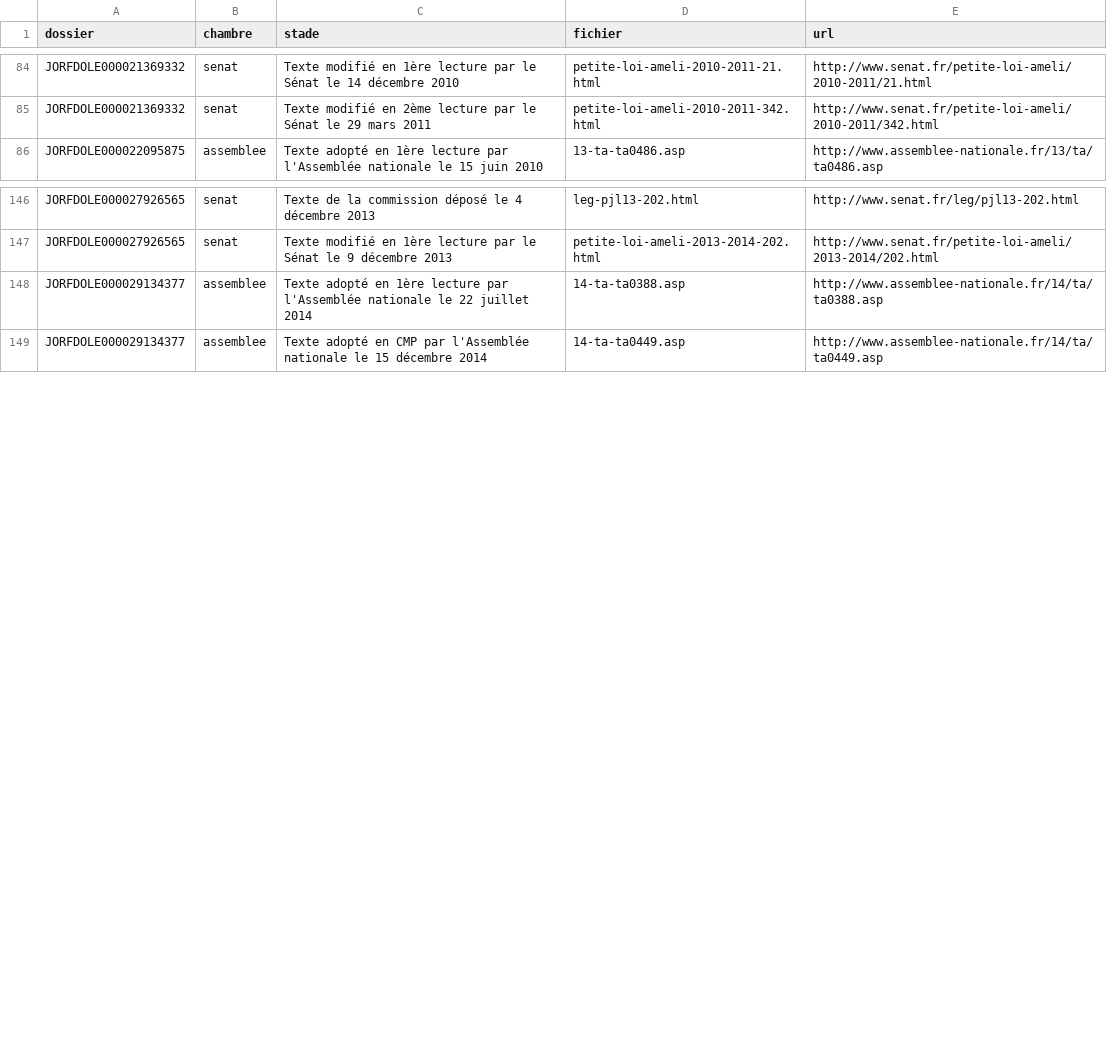
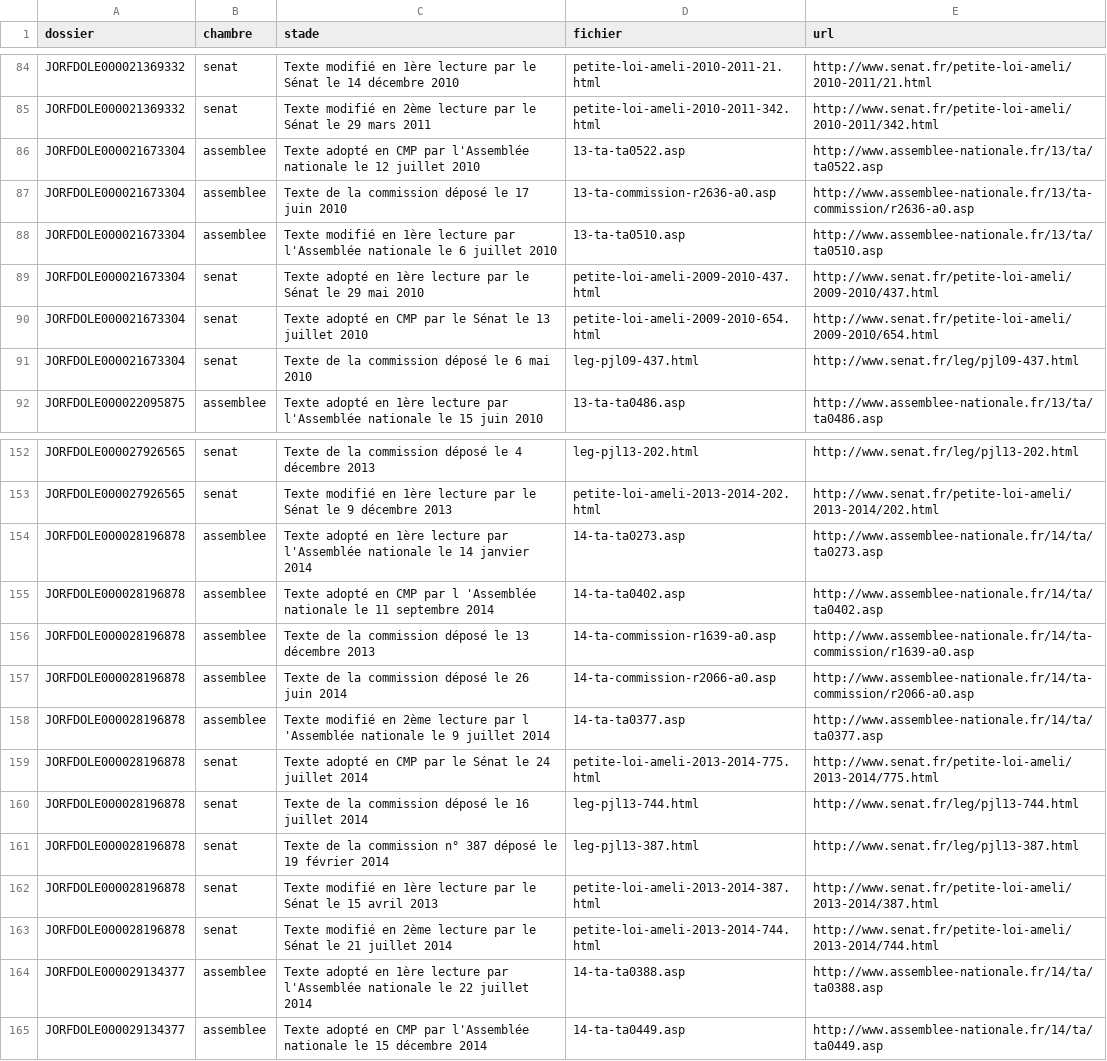
Before and after one commit to HugoFara/ratio-legis, a TSV file: data/corpus/plan-textes.tsv, drawn as a sheet; only a part is shown, gaps mark what is left out.

Commit message:
feat(perimetre): ouvrir les parties R et D, et dériver le périmètre du fonds
`docs/00` § 1 excluait les 811 articles réglementaires en vigueur pour un
motif écrit : « Aucun dossier législatif : rattachement à DOLE mesuré à 0 % ».
Le motif est faux. La mesure avait porté sur le rattachement *direct* d'un
décret à DOLE, qui est bien nul, sans remonter la chaîne de renumérotation —
c'est-à-dire sans faire ce que le projet fait. 64 des 811 ont une loi portant
un dossier dans leur ascendance : 7,9 %, pas 0 %.

Rien ne pouvait démentir cette phrase, parce que le périmètre était un fichier
figé sans le code qui l'avait produit. Il est désormais dérivé du fonds, à
l'étape 1 bis, avant tout ce qui en dépend. Les 1 280 lignes de la partie L
sont reprises telles quelles : leur colonne `texte_origine` porte la thèse du
projet, la procédure qui les a produites n'a pas été conservée, et la
meilleure des trois définitions candidates n'en retrouve que 670 sur 1 279.
Redéfinir en silence cette colonne coûterait plus que la non-uniformité.

Même défaut pour `plan-rapports.tsv`, figé lui aussi : les deux dossiers
nouveaux n'avaient aucun moyen d'obtenir leurs rapports. Un corpus qui ne suit
pas son périmètre fait passer une limite d'outillage pour un silence du fonds
documentaire. `plan_rapports.py` le génère depuis l'ARBORESCENCE de DOLE, à
côté de ce que `plan_textes.py` lit déjà : 253 rapports contre 221 figés — 39
nouveaux, 8 rapports d'information écartés à dessein, dont on a vérifié qu'ils
ne portaient aucune arête `motive`.

Les garde-fous par comptage du pipeline — « plus de 200 fichiers, on passe » —
sont retirés : ils déclaraient le corpus complet le jour même où il ne l'était
plus. Les téléchargeurs sautent déjà ce qui est présent.

Note de cadrage dans docs/27, comme docs/00 § 5 l'exige de tout élargissement.

```diff
--- a/data/corpus/plan-textes.tsv
+++ b/data/corpus/plan-textes.tsv
@@ -85,2 +85,8 @@ JORFDOLE000021369332	senat	Texte modifié en 1ère lecture par le Sénat le 14 d
 JORFDOLE000021369332	senat	Texte modifié en 2ème lecture par le Sénat le 29 mars 2011	petite-loi-ameli-2010-2011-342.html	http://www.senat.fr/petite-loi-ameli/2010-2011/342.html
+JORFDOLE000021673304	assemblee	Texte adopté en CMP par l'Assemblée nationale le 12 juillet 2010	13-ta-ta0522.asp	http://www.assemblee-nationale.fr/13/ta/ta0522.asp
+JORFDOLE000021673304	assemblee	Texte de la commission déposé le 17 juin 2010	13-ta-commission-r2636-a0.asp	http://www.assemblee-nationale.fr/13/ta-commission/r2636-a0.asp
+JORFDOLE000021673304	assemblee	Texte modifié en 1ère lecture par l'Assemblée nationale le 6 juillet 2010	13-ta-ta0510.asp	http://www.assemblee-nationale.fr/13/ta/ta0510.asp
+JORFDOLE000021673304	senat	Texte adopté en 1ère lecture par le Sénat le 29 mai 2010	petite-loi-ameli-2009-2010-437.html	http://www.senat.fr/petite-loi-ameli/2009-2010/437.html
+JORFDOLE000021673304	senat	Texte adopté en CMP par le Sénat le 13 juillet 2010	petite-loi-ameli-2009-2010-654.html	http://www.senat.fr/petite-loi-ameli/2009-2010/654.html
+JORFDOLE000021673304	senat	Texte de la commission déposé le 6 mai 2010	leg-pjl09-437.html	http://www.senat.fr/leg/pjl09-437.html
 JORFDOLE000022095875	assemblee	Texte adopté en 1ère lecture par l'Assemblée nationale le 15 juin 2010	13-ta-ta0486.asp	http://www.assemblee-nationale.fr/13/ta/ta0486.asp
@@ -147,2 +153,12 @@ JORFDOLE000027926565	senat	Texte de la commission déposé le 4 décembre 2013	l
 JORFDOLE000027926565	senat	Texte modifié en 1ère lecture par le Sénat le 9 décembre 2013	petite-loi-ameli-2013-2014-202.html	http://www.senat.fr/petite-loi-ameli/2013-2014/202.html
+JORFDOLE000028196878	assemblee	Texte adopté en 1ère lecture par l'Assemblée nationale le 14 janvier 2014	14-ta-ta0273.asp	http://www.assemblee-nationale.fr/14/ta/ta0273.asp
+JORFDOLE000028196878	assemblee	Texte adopté en CMP par l 'Assemblée nationale le 11 septembre 2014	14-ta-ta0402.asp	http://www.assemblee-nationale.fr/14/ta/ta0402.asp
+JORFDOLE000028196878	assemblee	Texte de la commission déposé le 13 décembre 2013	14-ta-commission-r1639-a0.asp	http://www.assemblee-nationale.fr/14/ta-commission/r1639-a0.asp
+JORFDOLE000028196878	assemblee	Texte de la commission déposé le 26 juin 2014	14-ta-commission-r2066-a0.asp	http://www.assemblee-nationale.fr/14/ta-commission/r2066-a0.asp
+JORFDOLE000028196878	assemblee	Texte modifié en 2ème lecture par l 'Assemblée nationale le 9 juillet 2014	14-ta-ta0377.asp	http://www.assemblee-nationale.fr/14/ta/ta0377.asp
+JORFDOLE000028196878	senat	Texte adopté en CMP par le Sénat le 24 juillet 2014	petite-loi-ameli-2013-2014-775.html	http://www.senat.fr/petite-loi-ameli/2013-2014/775.html
+JORFDOLE000028196878	senat	Texte de la commission déposé le 16 juillet 2014	leg-pjl13-744.html	http://www.senat.fr/leg/pjl13-744.html
+JORFDOLE000028196878	senat	Texte de la commission n° 387 déposé le 19 février 2014	leg-pjl13-387.html	http://www.senat.fr/leg/pjl13-387.html
+JORFDOLE000028196878	senat	Texte modifié en 1ère lecture par le Sénat le 15 avril 2013	petite-loi-ameli-2013-2014-387.html	http://www.senat.fr/petite-loi-ameli/2013-2014/387.html
+JORFDOLE000028196878	senat	Texte modifié en 2ème lecture par le Sénat le 21 juillet 2014	petite-loi-ameli-2013-2014-744.html	http://www.senat.fr/petite-loi-ameli/2013-2014/744.html
 JORFDOLE000029134377	assemblee	Texte adopté en 1ère lecture par l'Assemblée nationale le 22 juillet 2014	14-ta-ta0388.asp	http://www.assemblee-nationale.fr/14/ta/ta0388.asp
```
Also changed, not shown: data/corpus/plan-ameli.tsv, data/corpus/plan-impacts.tsv, 8 other files.
